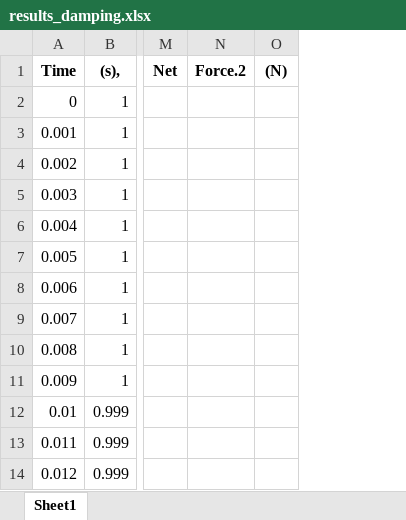
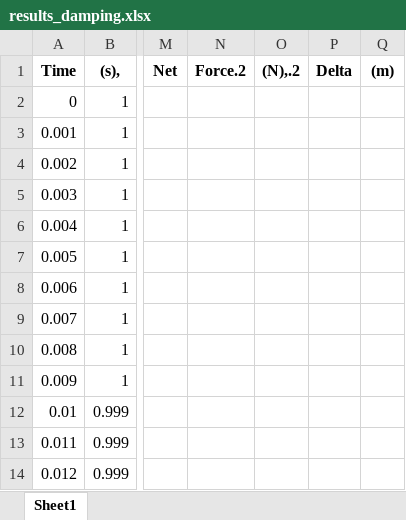
Before and after one commit to Emyjakarta/GRANULAR, an Excel workbook: ASSIGNMENTS/results_damping.xlsx, sheet Sheet1, drawn as a sheet; only a part is shown, gaps mark what is left out; values as stored, in another font and other column widths than the file's, no borders; removed rows and columns are numbered as before the commit, all else as after; the diff names each change by its address in the sheet, - before the commit and + after, or states it on an @@ line.

```diff
--- a/ASSIGNMENTS/results_damping.xlsx (sheet Sheet1)
+++ b/ASSIGNMENTS/results_damping.xlsx (sheet Sheet1)
-column O ((N)), empty
+column O ((N),.2), empty
+column P (Delta), empty
+column Q ((m)), empty
```
Also changed, not shown: ASSIGNMENTS/results_damping_F_contact.xlsx, ASSIGNMENTS/results_damping_F_contact_vs_Time.xlsx, 26 other files.
